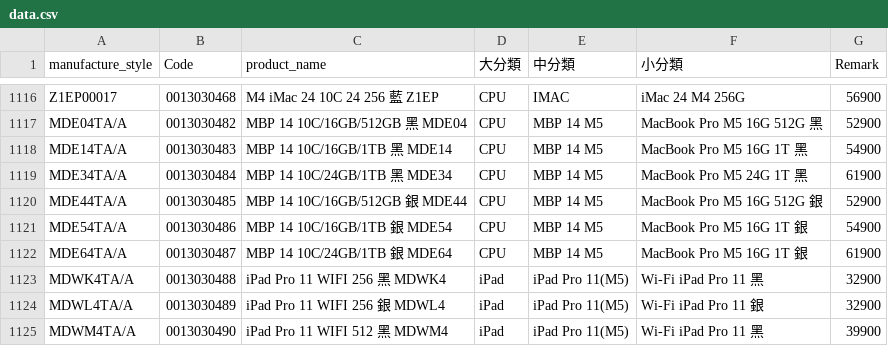
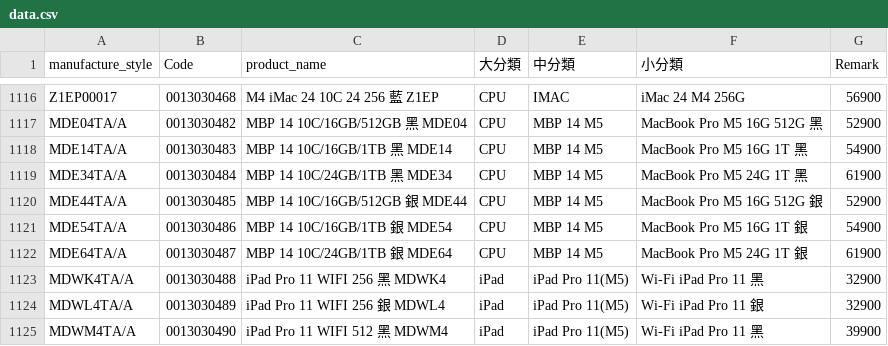
Before and after one commit to moriochang/model, a CSV file: data.csv, drawn as a sheet; only a part is shown, gaps mark what is left out.

Commit message:
update data.csv

```diff
--- a/data.csv
+++ b/data.csv
@@ -1121,3 +1121,3 @@ MDE44TA/A,0013030485,MBP 14 10C/16GB/512GB 銀 MDE44,CPU,MBP 14 M5,MacBook Pro M
 MDE54TA/A,0013030486,MBP 14 10C/16GB/1TB 銀 MDE54,CPU,MBP 14 M5,MacBook Pro M5 16G 1T 銀,54900
-MDE64TA/A,0013030487,MBP 14 10C/24GB/1TB 銀 MDE64,CPU,MBP 14 M5,MacBook Pro M5 16G 1T 銀,61900
+MDE64TA/A,0013030487,MBP 14 10C/24GB/1TB 銀 MDE64,CPU,MBP 14 M5,MacBook Pro M5 24G 1T 銀,61900
 MDWK4TA/A,0013030488,iPad Pro 11 WIFI 256 黑 MDWK4,iPad,iPad Pro 11(M5),Wi-Fi iPad Pro 11 黑,32900
```
